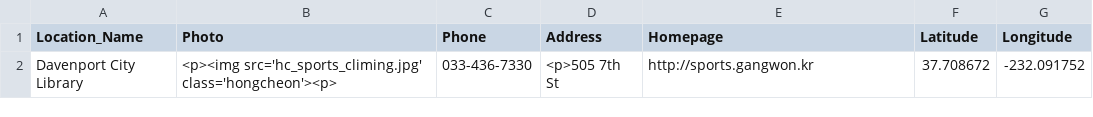
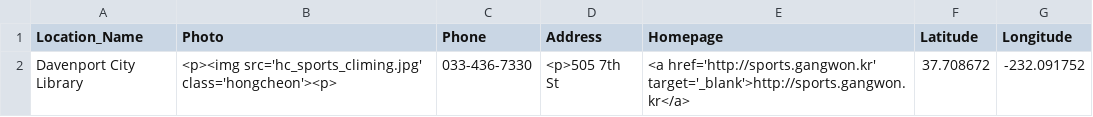
Before and after one commit to ssabba/cheyuk, a CSV file: Sample_Data.csv, drawn as a sheet.

Commit message:
Update Sample_Data.csv

```diff
--- a/Sample_Data.csv
+++ b/Sample_Data.csv
@@ -1,2 +1,2 @@
 Location_Name,Photo,Phone,Address,Homepage,Latitude,Longitude
-Davenport City Library,<p><img src='hc_sports_climing.jpg' class='hongcheon'><p>,033-436-7330,<p>505 7th St,http://sports.gangwon.kr,37.708672,-232.091752
+Davenport City Library,<p><img src='hc_sports_climing.jpg' class='hongcheon'><p>,033-436-7330,<p>505 7th St,<a href='http://sports.gangwon.kr' target='_blank'>http://sports.gangwon.kr</a>,37.708672,-232.091752
```
